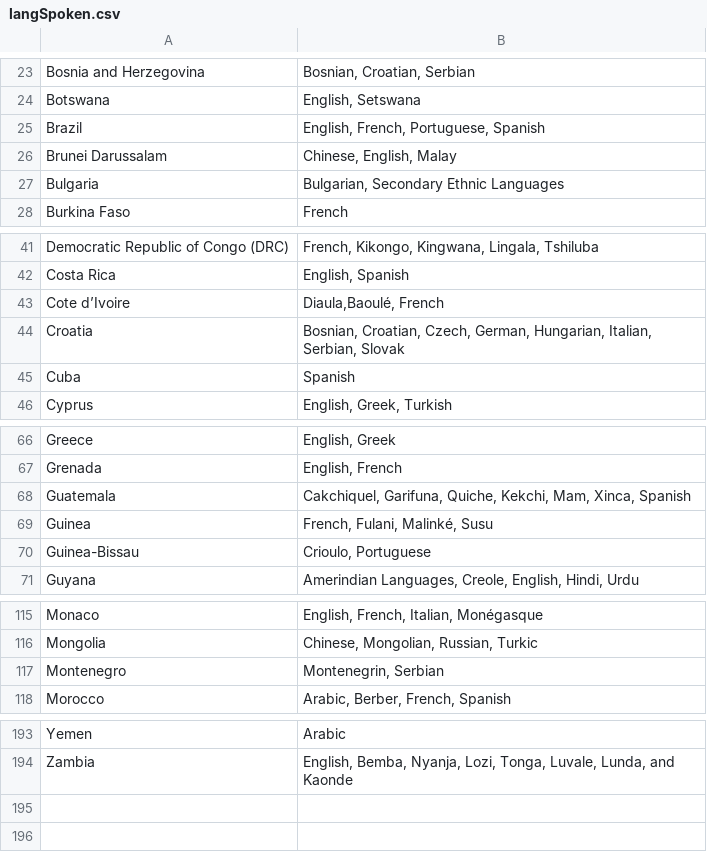
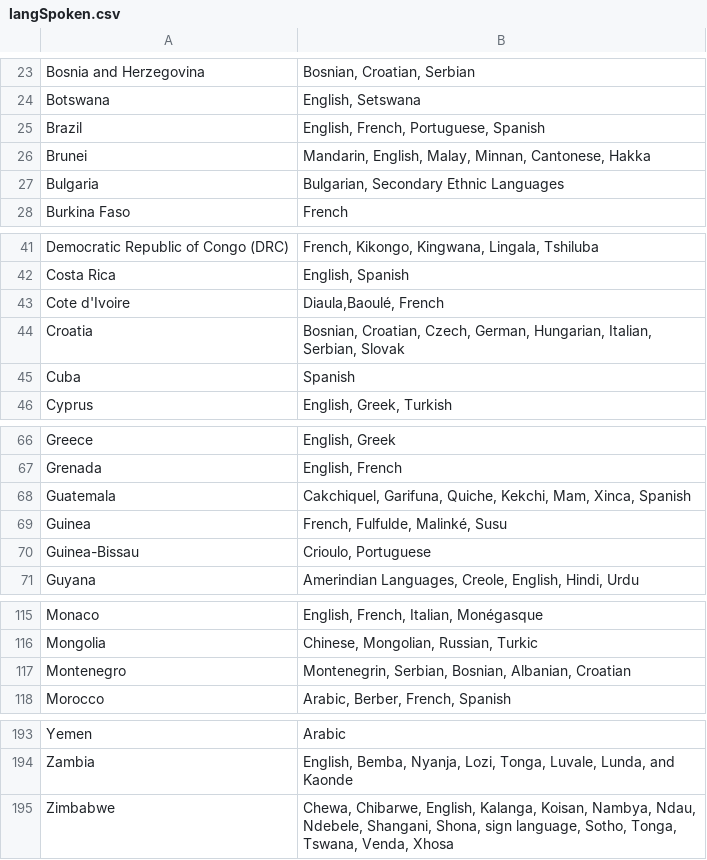
Before and after one commit to cit5940-25sp/cit5940-25sp-classroom-cit-5940-final-project-final_project_template, a CSV file: src/main/resources/langSpoken.csv, drawn as a sheet; only a part is shown, gaps mark what is left out.

```diff
--- a/src/main/resources/langSpoken.csv
+++ b/src/main/resources/langSpoken.csv
@@ -25,3 +25,3 @@ Botswana,"English, Setswana"
 Brazil,"English, French, Portuguese, Spanish"
-Brunei Darussalam,"Chinese, English, Malay"
+Brunei,"Mandarin, English, Malay, Minnan, Cantonese, Hakka"
 Bulgaria,"Bulgarian, Secondary Ethnic Languages"
@@ -42,3 +42,3 @@ Democratic Republic of Congo (DRC),"French, Kikongo, Kingwana, Lingala, Tshiluba
 Costa Rica,"English, Spanish"
-Cote d’Ivoire,"Diaula,Baoulé, French"
+Cote d'Ivoire,"Diaula,Baoulé, French"
 Croatia,"Bosnian, Croatian, Czech, German, Hungarian, Italian, Serbian, Slovak"
@@ -68,3 +68,3 @@ Grenada,"English, French"
 Guatemala,"Cakchiquel, Garifuna, Quiche, Kekchi, Mam, Xinca, Spanish"
-Guinea,"French, Fulani, Malinké, Susu"
+Guinea,"French, Fulfulde, Malinké, Susu"
 Guinea-Bissau,"Crioulo, Portuguese"
@@ -116,3 +116,3 @@ Monaco,"English, French, Italian, Monégasque"
 Mongolia,"Chinese, Mongolian, Russian, Turkic"
-Montenegro,"Montenegrin, Serbian"
+Montenegro,"Montenegrin, Serbian, Bosnian, Albanian, Croatian"
 Morocco,"Arabic, Berber, French, Spanish"
@@ -194 +194,2 @@ Yemen,"Arabic"
 Zambia,"English, Bemba, Nyanja, Lozi, Tonga, Luvale, Lunda, and Kaonde"
+Zimbabwe, " Chewa, Chibarwe, English, Kalanga, Koisan, Nambya, Ndau, Ndebele, Shangani, Shona, sign language, Sotho, Tonga, Tswana, Venda, Xhosa"
```
Also changed, not shown: 4 other files.
